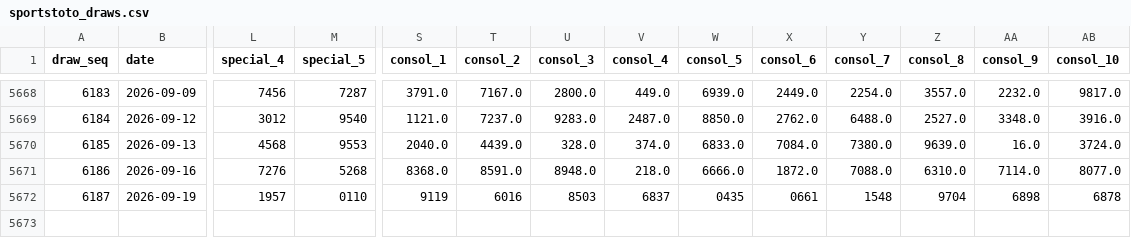
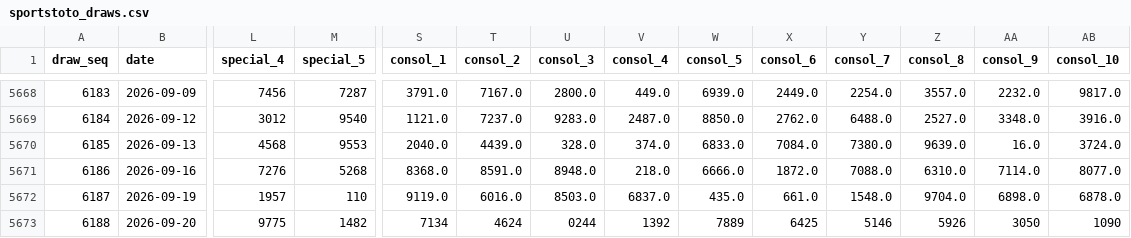
Before and after one commit to deadboy18/malaysia-4d, a CSV file: data/sportstoto_draws.csv, drawn as a sheet; only a part is shown, gaps mark what is left out; rows hold the shown columns only; the diff names each change by its address in the sheet, - before the commit and + after, or states it on an @@ line.

```diff
--- a/data/sportstoto_draws.csv
+++ b/data/sportstoto_draws.csv
-M5672 (special_5): 0110
+M5672 (special_5): 110
-S5672 (consol_1): 9119
+S5672 (consol_1): 9119.0
-T5672 (consol_2): 6016
+T5672 (consol_2): 6016.0
-U5672 (consol_3): 8503
+U5672 (consol_3): 8503.0
-V5672 (consol_4): 6837
+V5672 (consol_4): 6837.0
-W5672 (consol_5): 0435
+W5672 (consol_5): 435.0
-X5672 (consol_6): 0661
+X5672 (consol_6): 661.0
-Y5672 (consol_7): 1548
+Y5672 (consol_7): 1548.0
-Z5672 (consol_8): 9704
+Z5672 (consol_8): 9704.0
-AA5672 (consol_9): 6898
+AA5672 (consol_9): 6898.0
-AB5672 (consol_10): 6878
+AB5672 (consol_10): 6878.0
+row 5673: 6188 | 2026-09-20 | 9775 | 1482 | 7134 | 4624 | 0244 | 1392 | 7889 | 6425 | 5146 | 5926 | 3050 | 1090
```
Also changed, not shown: data/damacai_draws.csv, data/magnum_draws.csv, 4 other files.
